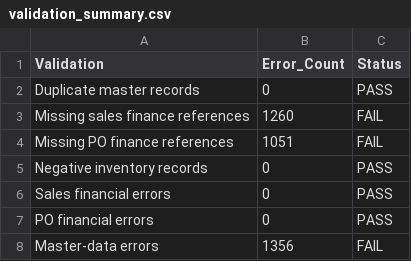
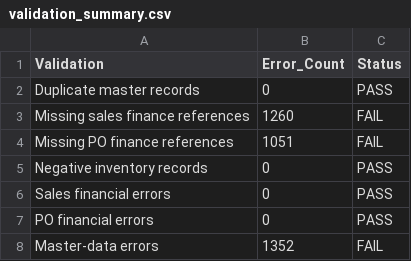
Before and after one commit to 7-Kaviya/Data-Engineering-UC15, a CSV file: silver/validation/validation_summary.csv, drawn as a sheet.

```diff
--- a/silver/validation/validation_summary.csv
+++ b/silver/validation/validation_summary.csv
@@ -7,2 +7,2 @@ Sales financial errors,0,PASS
 PO financial errors,0,PASS
-Master-data errors,1356,FAIL
+Master-data errors,1352,FAIL
```
Also changed, not shown: silver/cleansing/cleaned_datasets/finance_data_cleaned.csv, silver/cleansing/cleaned_datasets/sales_data_cleaned.csv, 11 other files.
